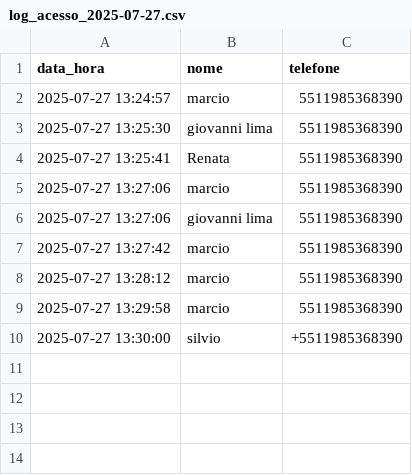
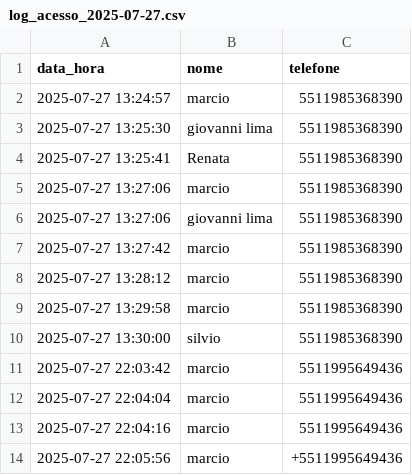
Before and after one commit to glima11/tccetec, a CSV file: log_acessos/log_acesso_2025-07-27.csv, drawn as a sheet.

```diff
--- a/log_acessos/log_acesso_2025-07-27.csv
+++ b/log_acessos/log_acesso_2025-07-27.csv
@@ -9,2 +9,6 @@ data_hora;nome;telefone
 2025-07-27 13:29:58;marcio;5511985368390
-2025-07-27 13:30:00;silvio;+5511985368390
+2025-07-27 13:30:00;silvio;5511985368390
+2025-07-27 22:03:42;marcio;5511995649436
+2025-07-27 22:04:04;marcio;5511995649436
+2025-07-27 22:04:16;marcio;5511995649436
+2025-07-27 22:05:56;marcio;+5511995649436
```
Also changed, not shown: foto_pessoas/pessoas.csv, 2 other files.
